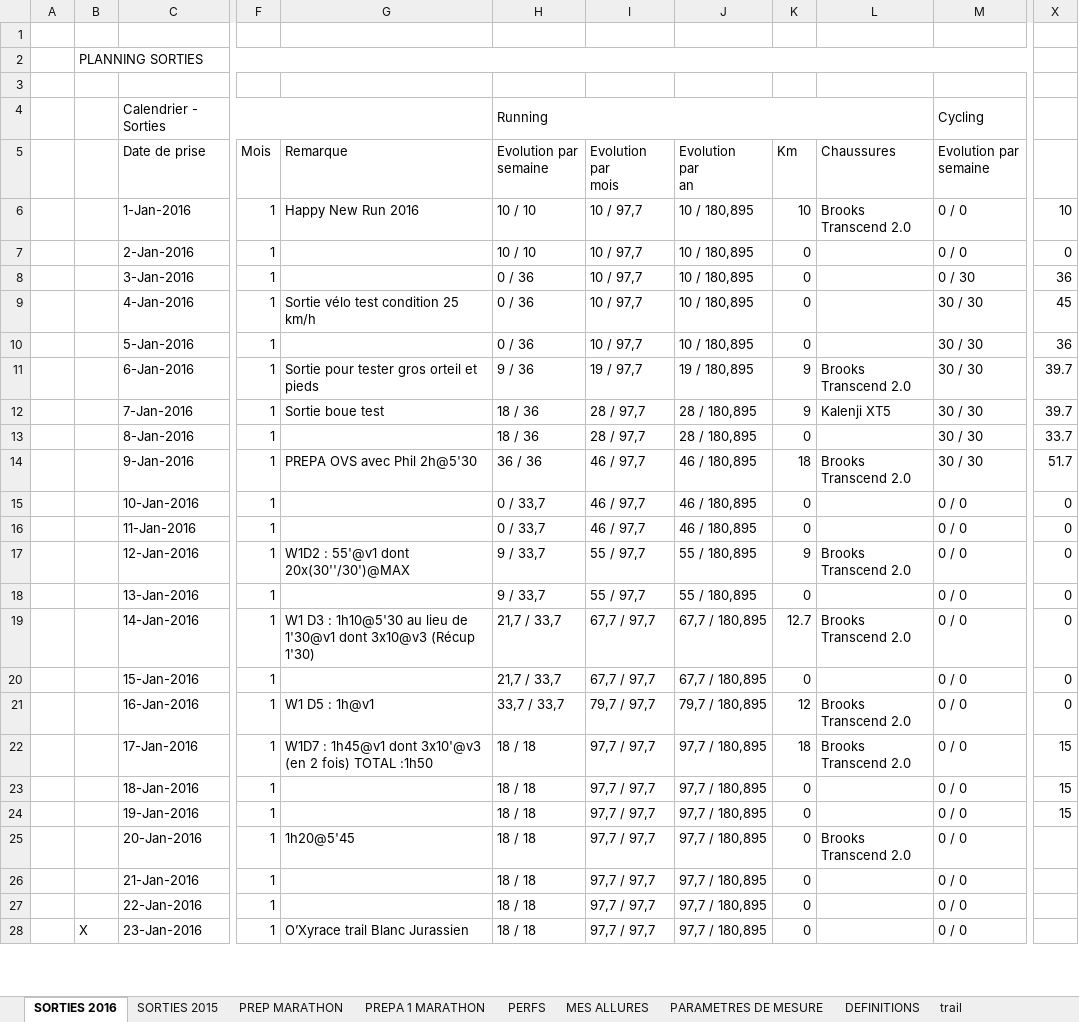
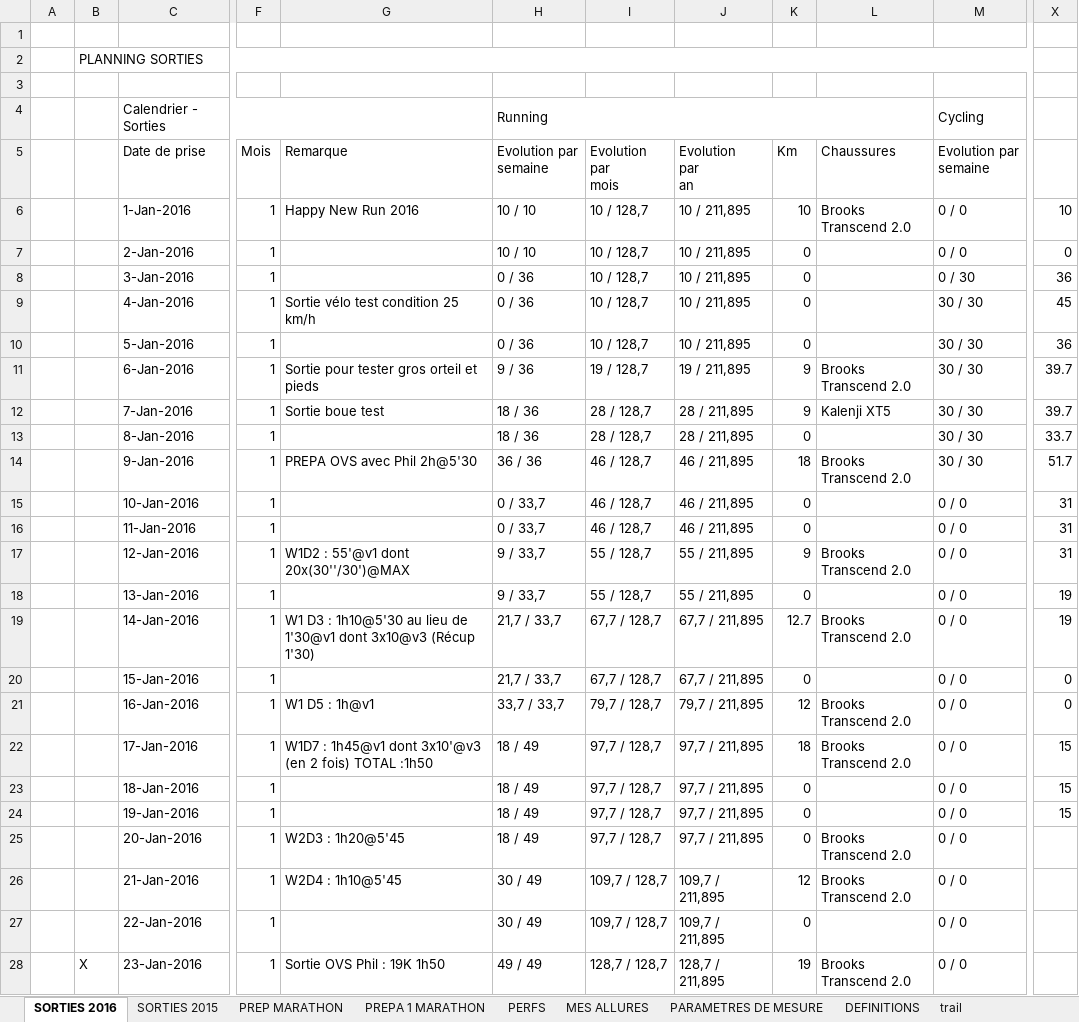
Before and after one commit to renesenses/my-running, an Excel workbook: EXCEL/préparation_physique.xlsx, sheet SORTIES 2016, drawn as a sheet; only a part is shown, gaps mark what is left out; values as stored, in another font and other column widths than the file's, no cell formats; conditional formats not drawn; the diff covers the shown part only; the diff names each change by its address in the sheet, - before the commit and + after, or states it on an @@ line.

Commit message:
2016-01-23 22:00

```diff
--- a/EXCEL/préparation_physique.xlsx (sheet SORTIES 2016)
+++ b/EXCEL/préparation_physique.xlsx (sheet SORTIES 2016)
-I6:I10: 10 / 97,7
+I6:I10: 10 / 128,7
-J6:J10: 10 / 180,895
+J6:J10: 10 / 211,895
-I11: 19 / 97,7
+I11: 19 / 128,7
-J11: 19 / 180,895
+J11: 19 / 211,895
-I12:I13: 28 / 97,7
+I12:I13: 28 / 128,7
-J12:J13: 28 / 180,895
+J12:J13: 28 / 211,895
-I14:I16: 46 / 97,7
+I14:I16: 46 / 128,7
-J14:J16: 46 / 180,895
+J14:J16: 46 / 211,895
-X15:X17: 0
+X15:X17: 31
-I17:I18: 55 / 97,7
+I17:I18: 55 / 128,7
-J17:J18: 55 / 180,895
+J17:J18: 55 / 211,895
-X18:X19: 0
+X18:X19: 19
-I19:I20: 67,7 / 97,7
+I19:I20: 67,7 / 128,7
-J19:J20: 67,7 / 180,895
+J19:J20: 67,7 / 211,895
-I21: 79,7 / 97,7
+I21: 79,7 / 128,7
-J21: 79,7 / 180,895
+J21: 79,7 / 211,895
-H22:H25: 18 / 18
+H22:H25: 18 / 49
-I22:I25: 97,7 / 97,7
+I22:I25: 97,7 / 128,7
-J22:J25: 97,7 / 180,895
+J22:J25: 97,7 / 211,895
-G25: 1h20@5'45
+G25: W2D3 : 1h20@5'45
-G26: (empty)
+G26: W2D4 : 1h10@5'45
-H26:H27: 18 / 18
+H26:H27: 30 / 49
-I26:I27: 97,7 / 97,7
+I26:I27: 109,7 / 128,7
-J26:J27: 97,7 / 180,895
+J26:J27: 109,7 / 211,895
-K26: 0
+K26: 12
-L26: (empty)
+L26: Brooks Transcend 2.0
-G28: O’Xуrаcе trаіl Blаnc Jurаssіеn
+G28: Sortie OVS Phil : 19K 1h50
-H28: 18 / 18
+H28: 49 / 49
-I28: 97,7 / 97,7
+I28: 128,7 / 128,7
-J28: 97,7 / 180,895
+J28: 128,7 / 211,895
-K28: 0
+K28: 19
-L28: (empty)
+L28: Brooks Transcend 2.0
```
Also changed, not shown: 353 edited cells elsewhere in this sheet, sheet MATERIEL, sheet NATATION, sheet MES ALLURES, sheet ALLURE, sheet allures, cell formats.
